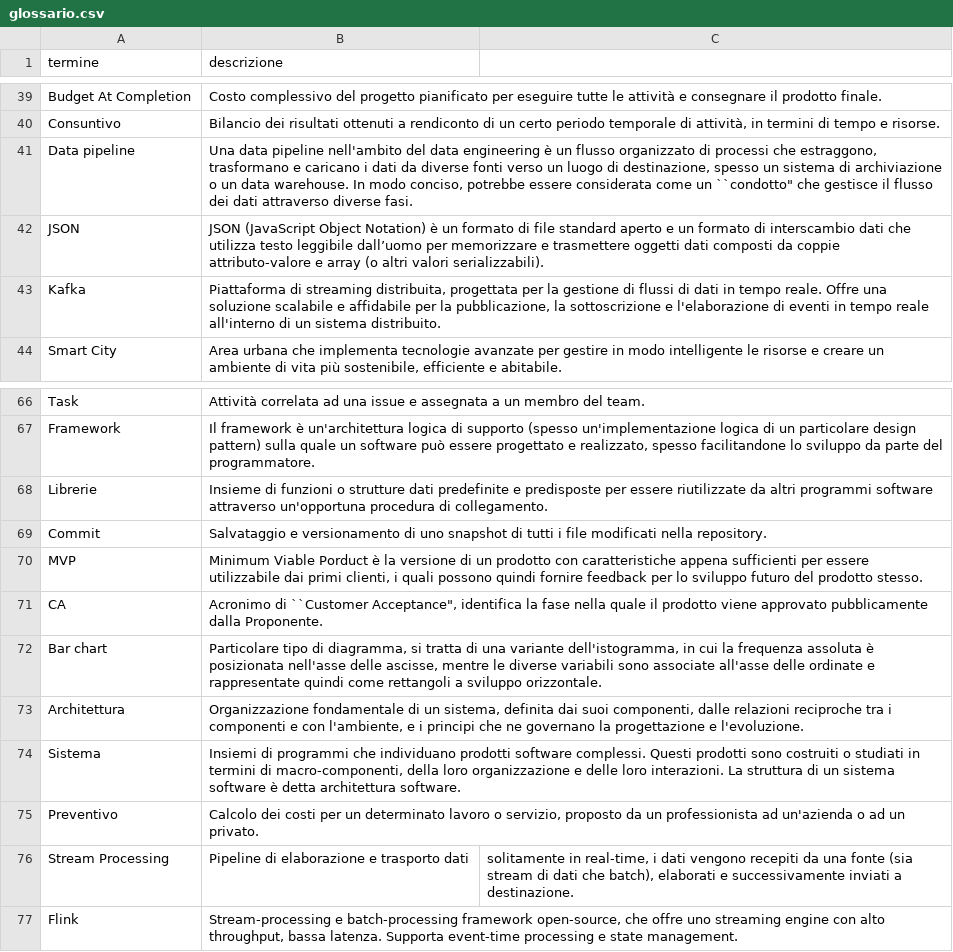
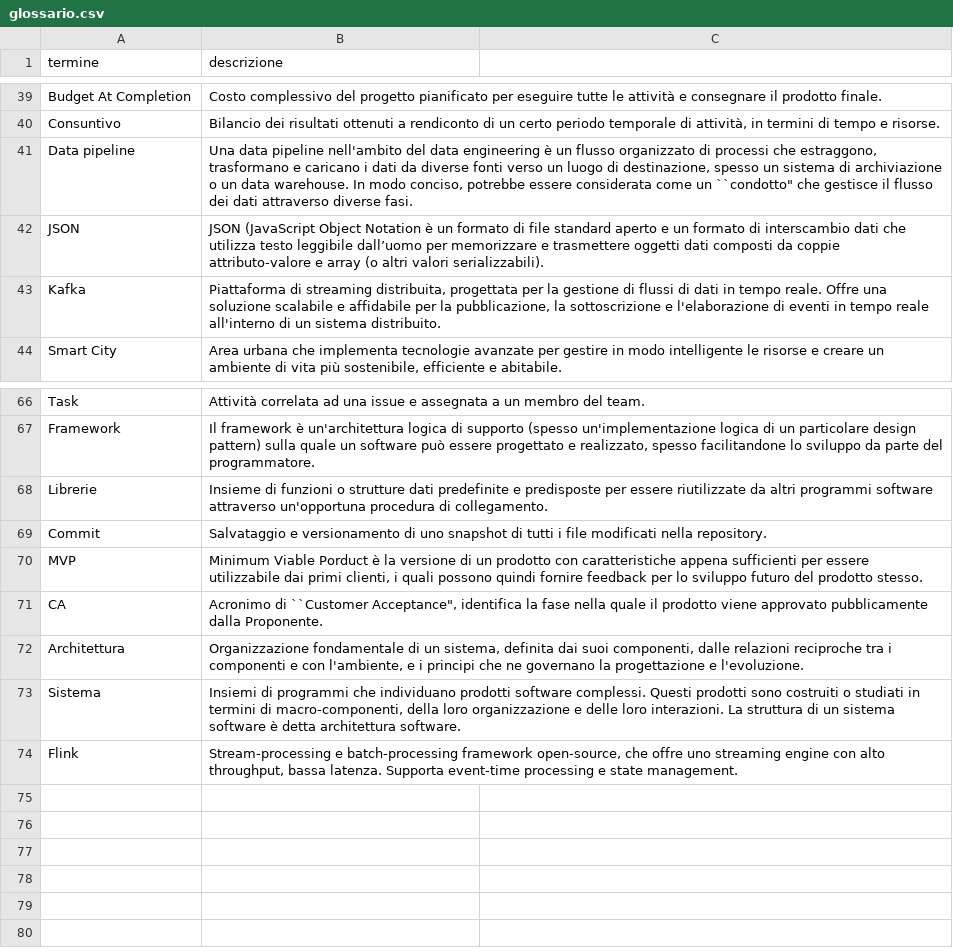
Before and after one commit to NaN1fy/docs, a CSV file: documents/RTB/interni/glossario.csv, drawn as a sheet; only a part is shown, gaps mark what is left out.

```diff
--- a/documents/RTB/interni/glossario.csv
+++ b/documents/RTB/interni/glossario.csv
@@ -41,3 +41,3 @@ Consuntivo;Bilancio dei risultati ottenuti a rendiconto di un certo periodo temp
 Data pipeline;Una data pipeline nell'ambito del data engineering è un flusso organizzato di processi che estraggono, trasformano e caricano i dati da diverse fonti verso un luogo di destinazione, spesso un sistema di archiviazione o un data warehouse. In modo conciso, potrebbe essere considerata come un ``condotto" che gestisce il flusso dei dati attraverso diverse fasi.
-JSON;JSON (JavaScript Object Notation) è un formato di file standard aperto e un formato di interscambio dati che utilizza testo leggibile dall’uomo per memorizzare e trasmettere oggetti dati composti da coppie attributo-valore e array (o altri valori serializzabili).
+JSON;JSON (JavaScript Object Notation è un formato di file standard aperto e un formato di interscambio dati che utilizza testo leggibile dall’uomo per memorizzare e trasmettere oggetti dati composti da coppie attributo-valore e array (o altri valori serializzabili).
 Kafka;Piattaforma di streaming distribuita, progettata per la gestione di flussi di dati in tempo reale. Offre una soluzione scalabile e affidabile per la pubblicazione, la sottoscrizione e l'elaborazione di eventi in tempo reale all'interno di un sistema distribuito.
@@ -71,7 +71,4 @@ MVP;Minimum Viable Porduct è la versione di un prodotto con caratteristiche app
 CA;Acronimo di ``Customer Acceptance", identifica la fase nella quale il prodotto viene approvato pubblicamente dalla Proponente.
-Bar chart; Particolare tipo di diagramma, si tratta di una variante dell'istogramma, in cui la frequenza assoluta è posizionata nell'asse delle ascisse, mentre le diverse variabili sono associate all'asse delle ordinate e rappresentate quindi come rettangoli a sviluppo orizzontale.
 Architettura;Organizzazione fondamentale di un sistema, definita dai suoi componenti, dalle relazioni reciproche tra i componenti e con l'ambiente, e i principi che ne governano la progettazione e l'evoluzione.
 Sistema;Insiemi di programmi che individuano prodotti software complessi. Questi prodotti sono costruiti o studiati in termini di macro-componenti, della loro organizzazione e delle loro interazioni. La struttura di un sistema software è detta architettura software.
-Preventivo; Calcolo dei costi per un determinato lavoro o servizio, proposto da un professionista ad un'azienda o ad un privato.
-Stream Processing; Pipeline di elaborazione e trasporto dati; solitamente in real-time, i dati vengono recepiti da una fonte (sia stream di dati che batch), elaborati e successivamente inviati a destinazione.
 Flink;Stream-processing e batch-processing framework open-source, che offre uno streaming engine con alto throughput, bassa latenza.  Supporta event-time processing e state management.
```
Also changed, not shown: 1 other file.
